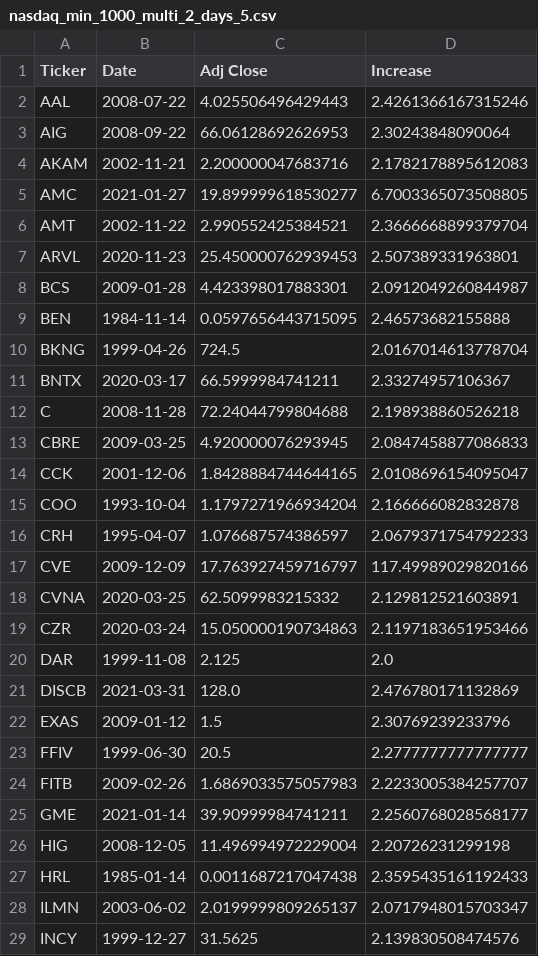
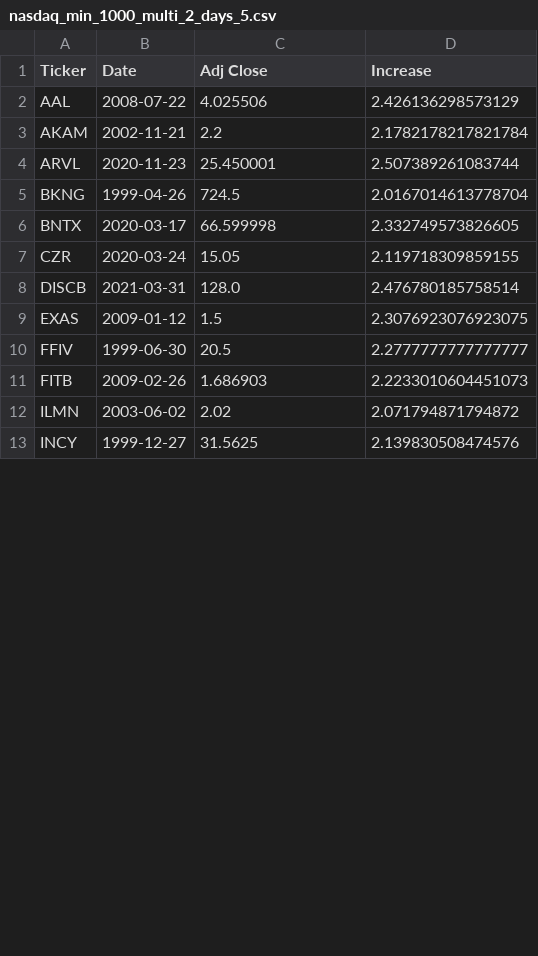
Before and after one commit to SuperstonkQuants/q4_majorshortsqueezes, a CSV file: results_1/nasdaq_min_1000_multi_2_days_5.csv, drawn as a sheet; only a part is shown; the diff covers the shown part only.

```diff
--- a/results_1/nasdaq_min_1000_multi_2_days_5.csv
+++ b/results_1/nasdaq_min_1000_multi_2_days_5.csv
@@ -1,29 +1,13 @@
 Ticker,Date,Adj Close,Increase
-AAL,2008-07-22,4.025506496429443,2.4261366167315246
-AIG,2008-09-22,66.06128692626953,2.30243848090064
-AKAM,2002-11-21,2.200000047683716,2.1782178895612083
-AMC,2021-01-27,19.899999618530277,6.7003365073508805
-AMT,2002-11-22,2.990552425384521,2.3666668899379704
-ARVL,2020-11-23,25.450000762939453,2.507389331963801
-BCS,2009-01-28,4.423398017883301,2.0912049260844987
-BEN,1984-11-14,0.0597656443715095,2.46573682155888
+AAL,2008-07-22,4.025506,2.426136298573129
+AKAM,2002-11-21,2.2,2.1782178217821784
+ARVL,2020-11-23,25.450001,2.507389261083744
 BKNG,1999-04-26,724.5,2.0167014613778704
-BNTX,2020-03-17,66.5999984741211,2.33274957106367
-C,2008-11-28,72.24044799804688,2.198938860526218
-CBRE,2009-03-25,4.920000076293945,2.0847458877086833
-CCK,2001-12-06,1.8428884744644165,2.0108696154095047
-COO,1993-10-04,1.1797271966934204,2.166666082832878
-CRH,1995-04-07,1.076687574386597,2.0679371754792233
-CVE,2009-12-09,17.763927459716797,117.49989029820166
-CVNA,2020-03-25,62.5099983215332,2.129812521603891
-CZR,2020-03-24,15.050000190734863,2.1197183651953466
-DAR,1999-11-08,2.125,2.0
-DISCB,2021-03-31,128.0,2.476780171132869
-EXAS,2009-01-12,1.5,2.30769239233796
+BNTX,2020-03-17,66.599998,2.332749573826605
+CZR,2020-03-24,15.05,2.119718309859155
+DISCB,2021-03-31,128.0,2.476780185758514
+EXAS,2009-01-12,1.5,2.3076923076923075
 FFIV,1999-06-30,20.5,2.2777777777777777
-FITB,2009-02-26,1.6869033575057983,2.2233005384257707
-GME,2021-01-14,39.90999984741211,2.2560768028568177
-HIG,2008-12-05,11.496994972229004,2.20726231299198
-HRL,1985-01-14,0.0011687217047438,2.3595435161192433
-ILMN,2003-06-02,2.0199999809265137,2.0717948015703347
+FITB,2009-02-26,1.686903,2.2233010604451073
+ILMN,2003-06-02,2.02,2.071794871794872
 INCY,1999-12-27,31.5625,2.139830508474576
```
Also changed, not shown: 20 removed rows and 22 edited cells elsewhere in this file, results_1/nasdaq_min_1000_multi_2_days_10.csv, results_1/nasdaq_min_100_multi_3_days_10.csv, 50 other files.
